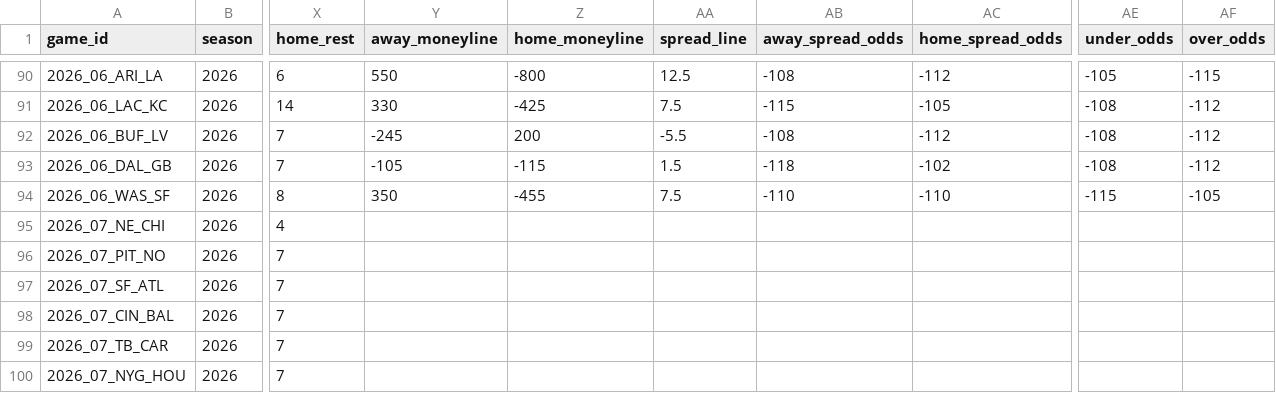
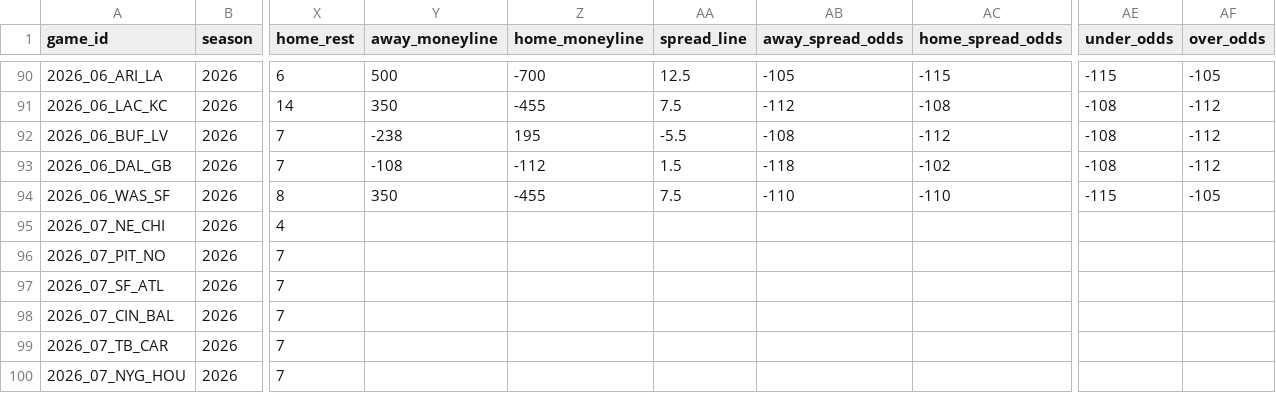
Before and after one commit to jlwin1995-alt/Bball, a CSV file: football/data/raw/schedule.csv, drawn as a sheet; only a part is shown, gaps mark what is left out; the diff covers the shown part only; the diff names each change by its address in the sheet, - before the commit and + after, or states it on an @@ line.

```diff
--- a/football/data/raw/schedule.csv
+++ b/football/data/raw/schedule.csv
-Y90 (away_moneyline): 550
+Y90 (away_moneyline): 500
-Z90 (home_moneyline): -800
+Z90 (home_moneyline): -700
-AB90 (away_spread_odds): -108
+AB90 (away_spread_odds): -105
-AC90 (home_spread_odds): -112
+AC90 (home_spread_odds): -115
-AE90 (under_odds): -105
+AE90 (under_odds): -115
-AF90 (over_odds): -115
+AF90 (over_odds): -105
-Y91 (away_moneyline): 330
+Y91 (away_moneyline): 350
-Z91 (home_moneyline): -425
+Z91 (home_moneyline): -455
-AB91 (away_spread_odds): -115
+AB91 (away_spread_odds): -112
-AC91 (home_spread_odds): -105
+AC91 (home_spread_odds): -108
-Y92 (away_moneyline): -245
+Y92 (away_moneyline): -238
-Z92 (home_moneyline): 200
+Z92 (home_moneyline): 195
-Y93 (away_moneyline): -105
+Y93 (away_moneyline): -108
-Z93 (home_moneyline): -115
+Z93 (home_moneyline): -112
```
Also changed, not shown: 33 edited cells elsewhere in this file, football/data/raw/cfb_games.csv, 7 other files.
